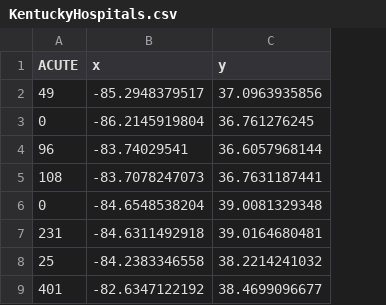
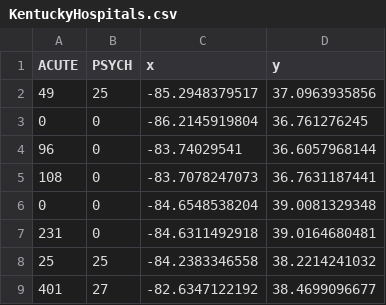
Before and after one commit to CharlesAltendorf/KentuckyHospitalInventory, a CSV file: KentuckyHospitals.csv, drawn as a sheet; only a part is shown; the diff names each change by its address in the sheet, - before the commit and + after, or states it on an @@ line.

```diff
--- a/KentuckyHospitals.csv
+++ b/KentuckyHospitals.csv
+column B (PSYCH), rows 2-9: 25 | 0 | 0 | 0 | 0 | 0 | 25 | 27
```
Also changed, not shown: 3 other files.
